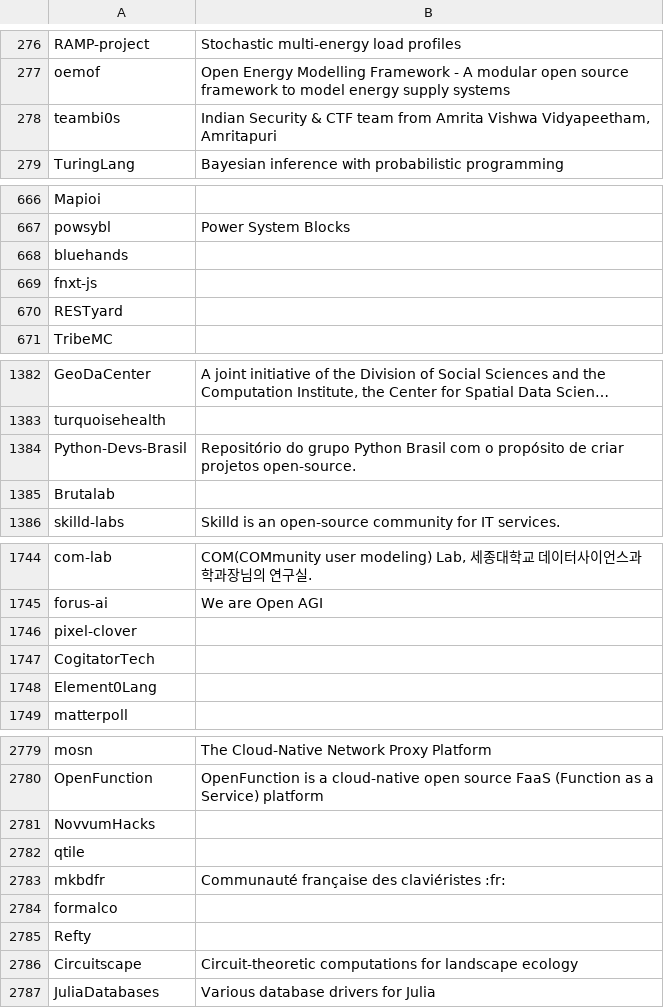
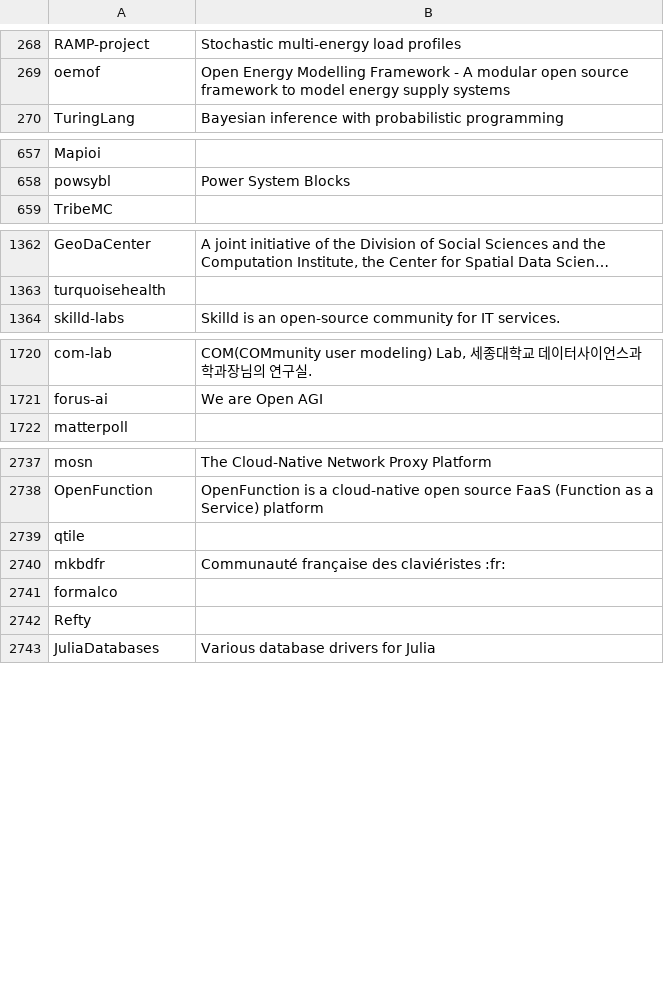
Before and after one commit to open-energy-transition/openmod-tracker, a CSV file: user_analysis/output/organizations.csv, drawn as a sheet; only a part is shown, gaps mark what is left out; long unchanged cells end in …; the diff covers the shown part only; the diff names each change by its address in the sheet, - before the commit and + after, or states it on an @@ line.

```diff
--- a/user_analysis/output/organizations.csv
+++ b/user_analysis/output/organizations.csv
-row 278: teambi0s | Indian Security & CTF team from Amrita Vishwa Vidyapeetham, Amritapuri
-row 668: bluehands
-row 669: fnxt-js
-row 670: RESTyard
-row 1384: Python-Devs-Brasil | Repositório do grupo Python Brasil com o propósito de criar projetos open-source.
-row 1385: Brutalab
-row 1746: pixel-clover
-row 1747: CogitatorTech
-row 1748: Element0Lang
-row 2781: NovvumHacks
-row 2786: Circuitscape | Circuit-theoretic computations for landscape ecology
```
Also changed, not shown: 41 removed rows elsewhere in this file, 8 other files.
